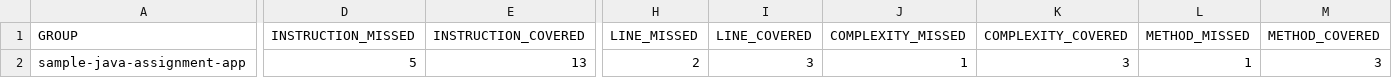
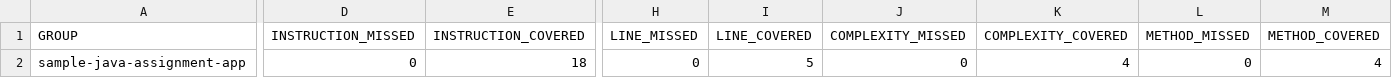
Before and after one commit to Eramkhan26/Eram_DevSecOpsFinalProject, a CSV file: target/site/jacoco/jacoco.csv, drawn as a sheet; only a part is shown, gaps mark what is left out; the diff names each change by its address in the sheet, - before the commit and + after, or states it on an @@ line.

```diff
--- a/target/site/jacoco/jacoco.csv
+++ b/target/site/jacoco/jacoco.csv
-D2 (INSTRUCTION_MISSED): 5
+D2 (INSTRUCTION_MISSED): 0
-E2 (INSTRUCTION_COVERED): 13
+E2 (INSTRUCTION_COVERED): 18
-H2 (LINE_MISSED): 2
+H2 (LINE_MISSED): 0
-I2 (LINE_COVERED): 3
+I2 (LINE_COVERED): 5
-J2 (COMPLEXITY_MISSED): 1
+J2 (COMPLEXITY_MISSED): 0
-K2 (COMPLEXITY_COVERED): 3
+K2 (COMPLEXITY_COVERED): 4
-L2 (METHOD_MISSED): 1
+L2 (METHOD_MISSED): 0
-M2 (METHOD_COVERED): 3
+M2 (METHOD_COVERED): 4
```
Also changed, not shown: 18 other files.
